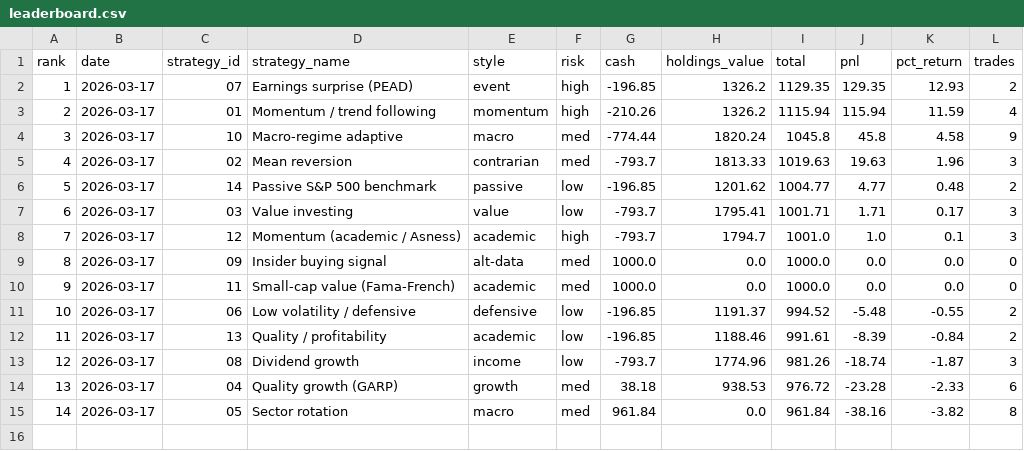
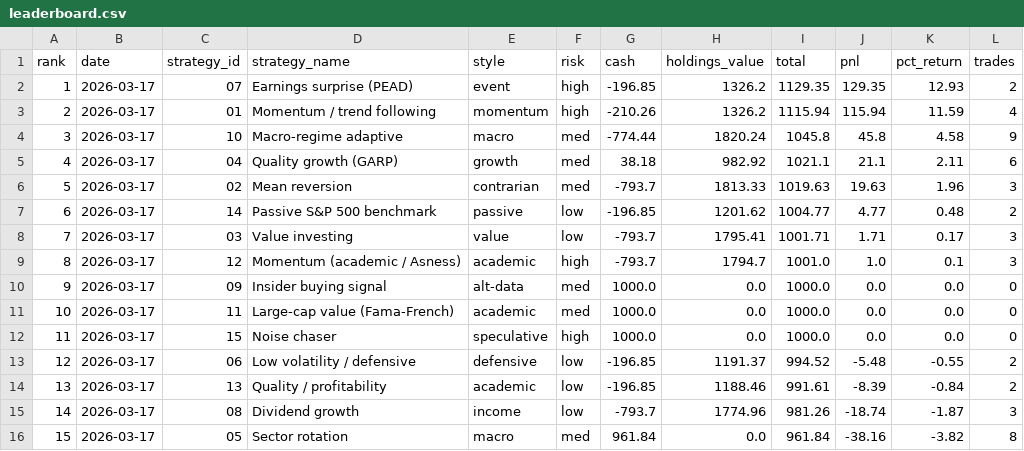
Before and after one commit to daveskura/daves_ai_trader, a CSV file: leaderboard.csv, drawn as a sheet; removed rows and columns are numbered as before the commit, all else as after; the diff names each change by its address in the sheet, - before the commit and + after, or states it on an @@ line.

```diff
--- a/leaderboard.csv
+++ b/leaderboard.csv
+row 5: 4 | 2026-03-17 | 04 | Quality growth (GARP) | growth | med | 38.18 | 982.92 | 1021.1 | 21.1 | 2.11 | 6
@@ column A (rank) renumbered from row 6 down @@
-D11 (strategy_name): Small-cap value (Fama-French)
+D11 (strategy_name): Large-cap value (Fama-French)
+row 12: 11 | 2026-03-17 | 15 | Noise chaser | speculative | high | 1000.0 | 0.0 | 1000.0 | 0.0 | 0.0 | 0
-row 14: 13 | 2026-03-17 | 04 | Quality growth (GARP) | growth | med | 38.18 | 938.53 | 976.72 | -23.28 | -2.33 | 6
```
Also changed, not shown: equity_kpi_results.csv, 14 other files.
